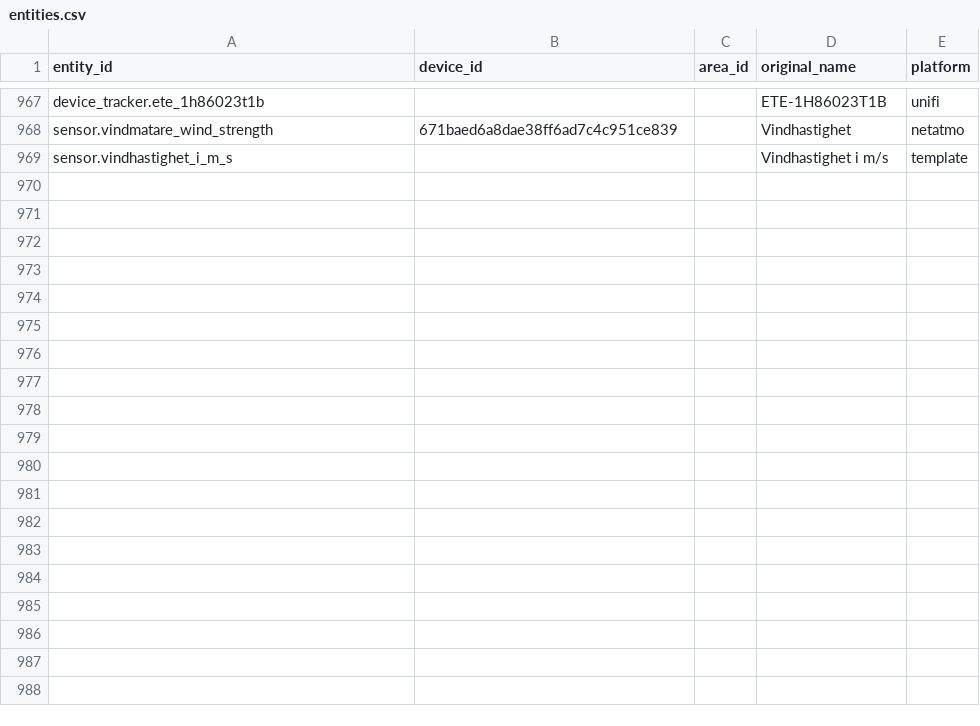
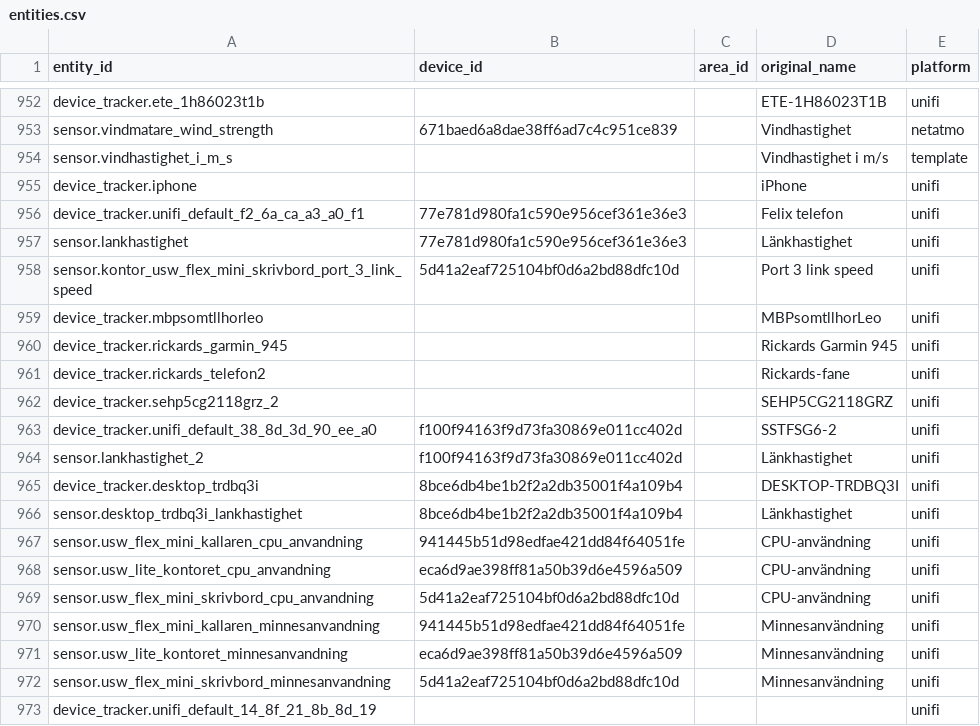
Before and after one commit to Riniga/homeassistant, a CSV file: data/entities.csv, drawn as a sheet; only a part is shown, gaps mark what is left out; the diff covers the shown part only.

```diff
--- a/data/entities.csv
+++ b/data/entities.csv
@@ -969 +954,20 @@ sensor.vindmatare_wind_strength,671baed6a8dae38ff6ad7c4c951ce839,,Vindhastighet,
 sensor.vindhastighet_i_m_s,,,Vindhastighet i m/s,template
+device_tracker.iphone,,,iPhone,unifi
+device_tracker.unifi_default_f2_6a_ca_a3_a0_f1,77e781d980fa1c590e956cef361e36e3,,Felix telefon,unifi
+sensor.lankhastighet,77e781d980fa1c590e956cef361e36e3,,Länkhastighet,unifi
+sensor.kontor_usw_flex_mini_skrivbord_port_3_link_speed,5d41a2eaf725104bf0d6a2bd88dfc10d,,Port 3 link speed,unifi
+device_tracker.mbpsomtllhorleo,,,MBPsomtllhorLeo,unifi
+device_tracker.rickards_garmin_945,,,Rickards Garmin 945,unifi
+device_tracker.rickards_telefon2,,,Rickards-fane,unifi
+device_tracker.sehp5cg2118grz_2,,,SEHP5CG2118GRZ,unifi
+device_tracker.unifi_default_38_8d_3d_90_ee_a0,f100f94163f9d73fa30869e011cc402d,,SSTFSG6-2,unifi
+sensor.lankhastighet_2,f100f94163f9d73fa30869e011cc402d,,Länkhastighet,unifi
+device_tracker.desktop_trdbq3i,8bce6db4be1b2f2a2db35001f4a109b4,,DESKTOP-TRDBQ3I,unifi
+sensor.desktop_trdbq3i_lankhastighet,8bce6db4be1b2f2a2db35001f4a109b4,,Länkhastighet,unifi
+sensor.usw_flex_mini_kallaren_cpu_anvandning,941445b51d98edfae421dd84f64051fe,,CPU-användning,unifi
+sensor.usw_lite_kontoret_cpu_anvandning,eca6d9ae398ff81a50b39d6e4596a509,,CPU-användning,unifi
+sensor.usw_flex_mini_skrivbord_cpu_anvandning,5d41a2eaf725104bf0d6a2bd88dfc10d,,CPU-användning,unifi
+sensor.usw_flex_mini_kallaren_minnesanvandning,941445b51d98edfae421dd84f64051fe,,Minnesanvändning,unifi
+sensor.usw_lite_kontoret_minnesanvandning,eca6d9ae398ff81a50b39d6e4596a509,,Minnesanvändning,unifi
+sensor.usw_flex_mini_skrivbord_minnesanvandning,5d41a2eaf725104bf0d6a2bd88dfc10d,,Minnesanvändning,unifi
+device_tracker.unifi_default_14_8f_21_8b_8d_19,,,,unifi
```
Also changed, not shown: 12 added rows, 3 removed rows, 6 moved rows and 58 edited cells elsewhere in this file, data/devices.csv, 4 other files.
